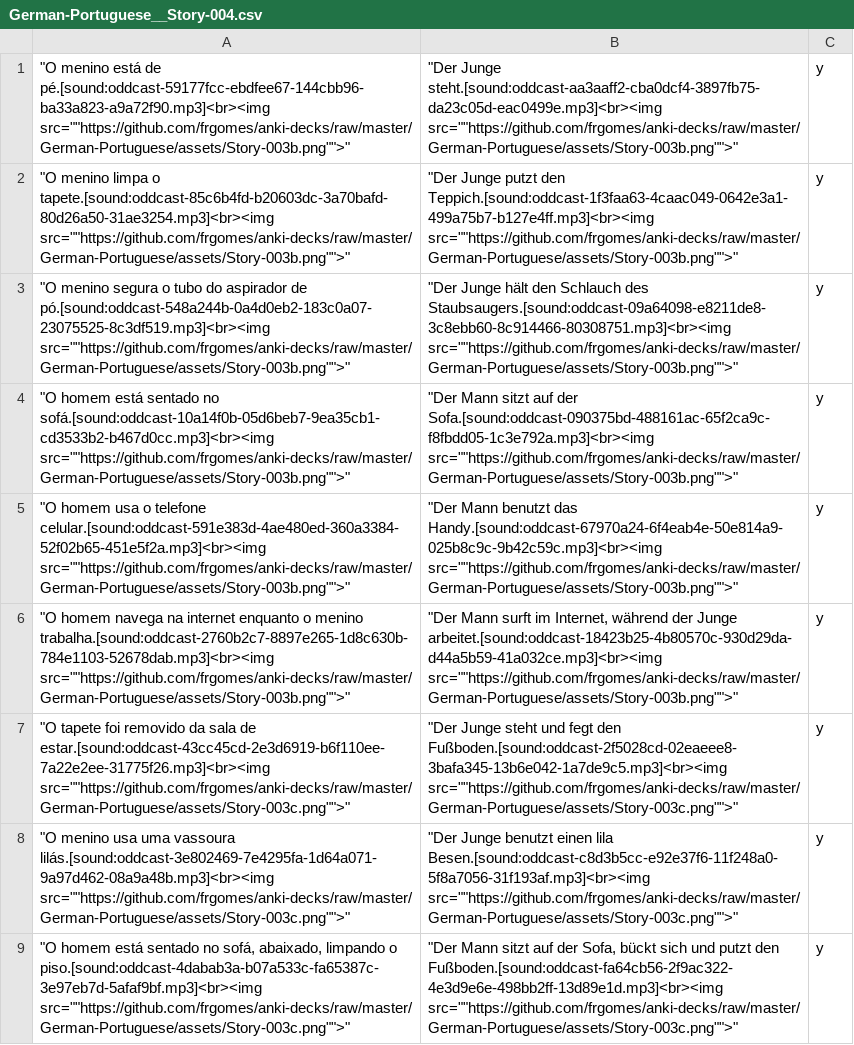
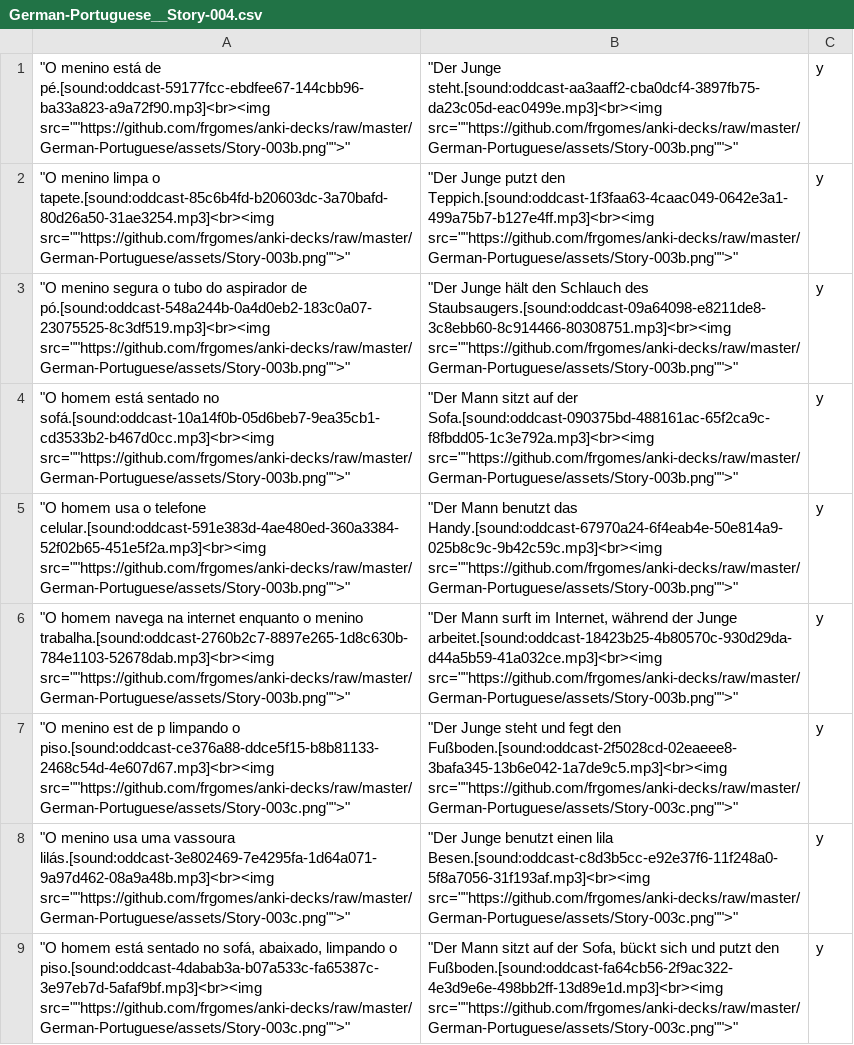
Before and after one commit to frgomes/anki-decks, a CSV file: German-Portuguese/German-Portuguese__Story-004.csv, drawn as a sheet; only a part is shown.

Commit message:
Fix incorrect sentence.

```diff
--- a/German-Portuguese/German-Portuguese__Story-004.csv
+++ b/German-Portuguese/German-Portuguese__Story-004.csv
@@ -6,3 +6,3 @@
 """O homem navega na internet enquanto o menino trabalha.[sound:oddcast-2760b2c7-8897e265-1d8c630b-784e1103-52678dab.mp3]<br><img src=""""https://github.com/frgomes/anki-decks/raw/master/German-Portuguese/assets/Story-003b.png"""">""","""Der Mann surft im Internet, während der Junge arbeitet.[sound:oddcast-18423b25-4b80570c-930d29da-d44a5b59-41a032ce.mp3]<br><img src=""""https://github.com/frgomes/anki-decks/raw/master/German-Portuguese/assets/Story-003b.png"""">""",y,
-"""O tapete foi removido da sala de estar.[sound:oddcast-43cc45cd-2e3d6919-b6f110ee-7a22e2ee-31775f26.mp3]<br><img src=""""https://github.com/frgomes/anki-decks/raw/master/German-Portuguese/assets/Story-003c.png"""">""","""Der Junge steht und fegt den Fußboden.[sound:oddcast-2f5028cd-02eaeee8-3bafa345-13b6e042-1a7de9c5.mp3]<br><img src=""""https://github.com/frgomes/anki-decks/raw/master/German-Portuguese/assets/Story-003c.png"""">""",y,
+"""O menino est de p limpando o piso.[sound:oddcast-ce376a88-ddce5f15-b8b81133-2468c54d-4e607d67.mp3]<br><img src=""""https://github.com/frgomes/anki-decks/raw/master/German-Portuguese/assets/Story-003c.png"""">""","""Der Junge steht und fegt den Fußboden.[sound:oddcast-2f5028cd-02eaeee8-3bafa345-13b6e042-1a7de9c5.mp3]<br><img src=""""https://github.com/frgomes/anki-decks/raw/master/German-Portuguese/assets/Story-003c.png"""">""",y,
 """O menino usa uma vassoura lilás.[sound:oddcast-3e802469-7e4295fa-1d64a071-9a97d462-08a9a48b.mp3]<br><img src=""""https://github.com/frgomes/anki-decks/raw/master/German-Portuguese/assets/Story-003c.png"""">""","""Der Junge benutzt einen lila Besen.[sound:oddcast-c8d3b5cc-e92e37f6-11f248a0-5f8a7056-31f193af.mp3]<br><img src=""""https://github.com/frgomes/anki-decks/raw/master/German-Portuguese/assets/Story-003c.png"""">""",y,
```
